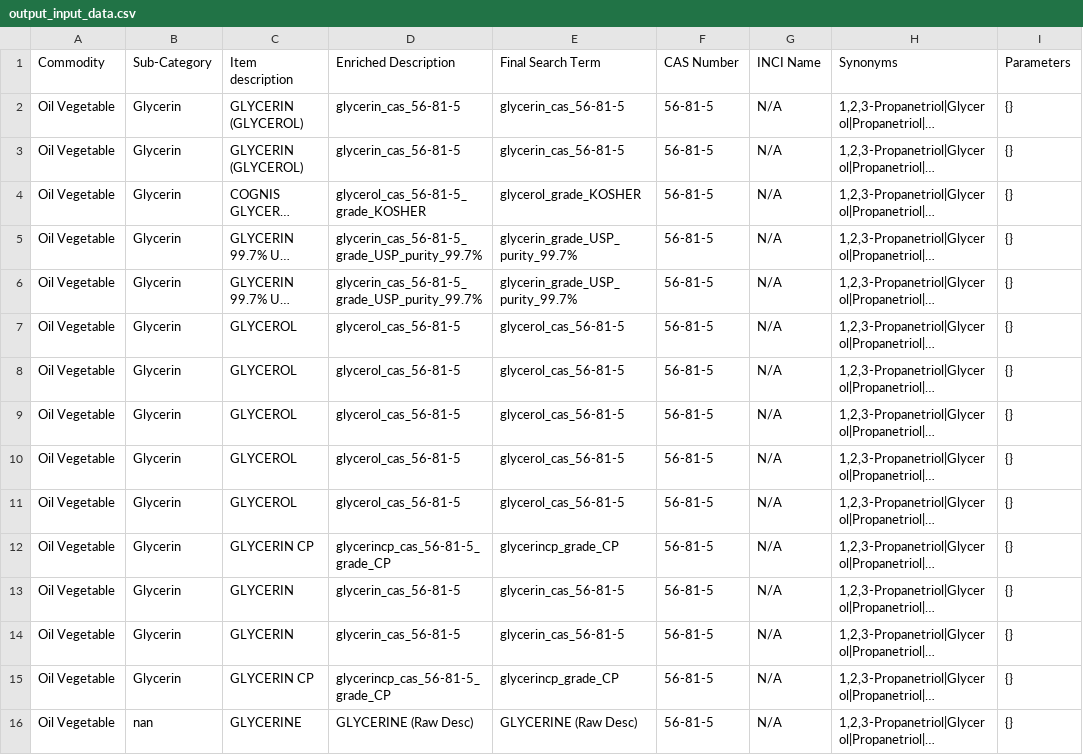
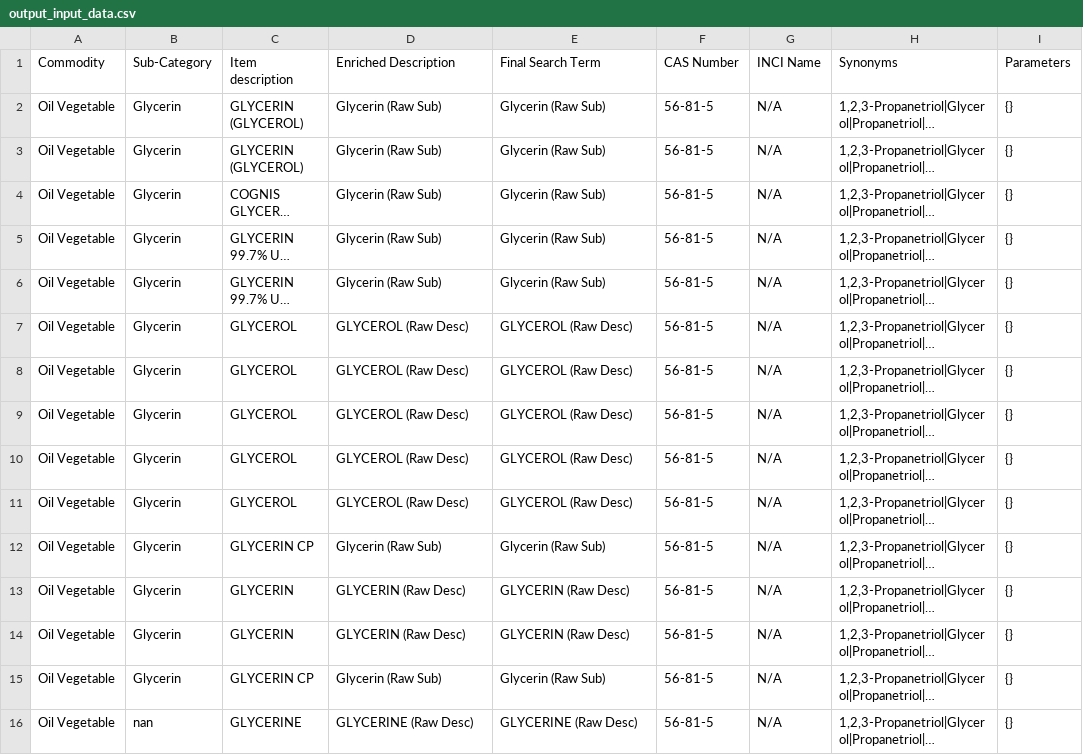
Before and after one commit to Rudreshcg/CAS_POC, a CSV file: backend/outputs/output_input_data.csv, drawn as a sheet; only a part is shown; long unchanged cells end in …; the diff covers the shown part only; the diff names each change by its address in the sheet, - before the commit and + after, or states it on an @@ line.

```diff
--- a/backend/outputs/output_input_data.csv
+++ b/backend/outputs/output_input_data.csv
-D2:D3 (Enriched Description): glycerin_cas_56-81-5
+D2:D3 (Enriched Description): Glycerin (Raw Sub)
-E2:E3 (Final Search Term): glycerin_cas_56-81-5
+E2:E3 (Final Search Term): Glycerin (Raw Sub)
-D4 (Enriched Description): glycerol_cas_56-81-5_grade_KOSHER
+D4 (Enriched Description): Glycerin (Raw Sub)
-E4 (Final Search Term): glycerol_grade_KOSHER
+E4 (Final Search Term): Glycerin (Raw Sub)
-D5:D6 (Enriched Description): glycerin_cas_56-81-5_grade_USP_purity_99.7%
+D5:D6 (Enriched Description): Glycerin (Raw Sub)
-E5:E6 (Final Search Term): glycerin_grade_USP_purity_99.7%
+E5:E6 (Final Search Term): Glycerin (Raw Sub)
-D7:D11 (Enriched Description): glycerol_cas_56-81-5
+D7:D11 (Enriched Description): GLYCEROL (Raw Desc)
-E7:E11 (Final Search Term): glycerol_cas_56-81-5
+E7:E11 (Final Search Term): GLYCEROL (Raw Desc)
-D12 (Enriched Description): glycerincp_cas_56-81-5_grade_CP
+D12 (Enriched Description): Glycerin (Raw Sub)
-E12 (Final Search Term): glycerincp_grade_CP
+E12 (Final Search Term): Glycerin (Raw Sub)
-D13:D14 (Enriched Description): glycerin_cas_56-81-5
+D13:D14 (Enriched Description): GLYCERIN (Raw Desc)
-E13:E14 (Final Search Term): glycerin_cas_56-81-5
+E13:E14 (Final Search Term): GLYCERIN (Raw Desc)
-D15 (Enriched Description): glycerincp_cas_56-81-5_grade_CP
+D15 (Enriched Description): Glycerin (Raw Sub)
-E15 (Final Search Term): glycerincp_grade_CP
+E15 (Final Search Term): Glycerin (Raw Sub)
```
Also changed, not shown: 96 edited cells elsewhere in this file, 4 other files.
